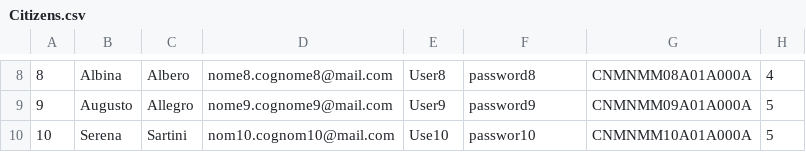
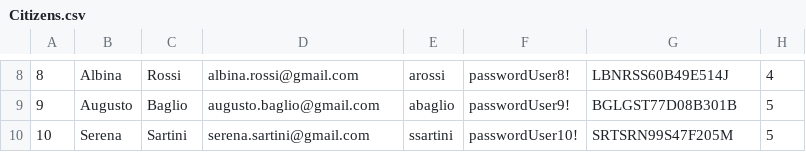
Before and after one commit to T0NI0N/Lab_B, a CSV file: serverCV/src/main/java/utils/Citizens.csv, drawn as a sheet; only a part is shown, gaps mark what is left out; the diff covers the shown part only.

```diff
--- a/serverCV/src/main/java/utils/Citizens.csv
+++ b/serverCV/src/main/java/utils/Citizens.csv
@@ -8,3 +8,3 @@
-8;Albina;Albero;nome8.cognome8@mail.com;User8;password8;CNMNMM08A01A000A;4
-9;Augusto;Allegro;nome9.cognome9@mail.com;User9;password9;CNMNMM09A01A000A;5
-10;Serena;Sartini;nom10.cognom10@mail.com;Use10;passwor10;CNMNMM10A01A000A;5
+8;Albina;Rossi;albina.rossi@gmail.com;arossi;passwordUser8!;LBNRSS60B49E514J;4
+9;Augusto;Baglio;augusto.baglio@gmail.com;abaglio;passwordUser9!;BGLGST77D08B301B;5
+10;Serena;Sartini;serena.sartini@gmail.com;ssartini;passwordUser10!;SRTSRN99S47F205M;5
```
Also changed, not shown: 28 edited cells elsewhere in this file, 5 other files.
